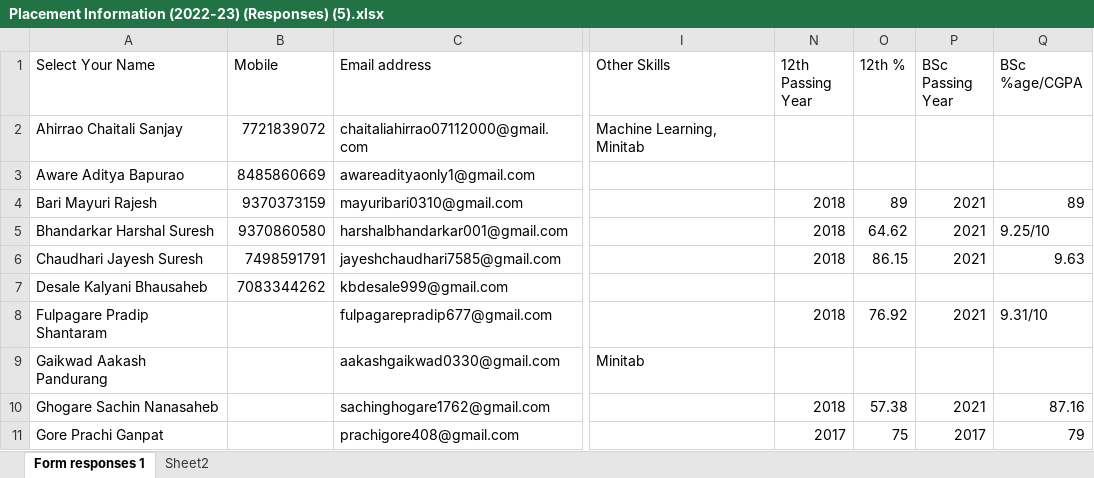
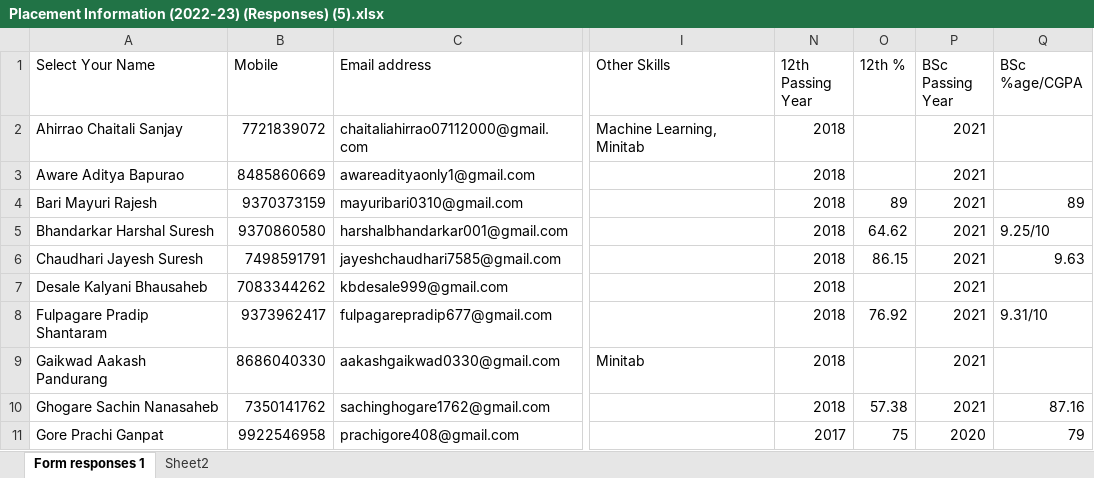
Before and after one commit to KBCNMUStats/cv, an Excel workbook: 2023/Master/Placement Information (2022-23) (Responses) (5).xlsx, sheet Form responses 1, drawn as a sheet; only a part is shown, gaps mark what is left out; values as stored, in another font and other column widths than the file's, no borders; conditional formats not drawn; the diff covers the shown part only; the diff names each change by its address in the sheet, - before the commit and + after, or states it on an @@ line.

```diff
--- a/2023/Master/Placement Information (2022-23) (Responses) (5).xlsx (sheet Form responses 1)
+++ b/2023/Master/Placement Information (2022-23) (Responses) (5).xlsx (sheet Form responses 1)
-N2:N3 (12th Passing Year): (empty)
+N2:N3 (12th Passing Year): 2018
-P2:P3 (BSc Passing Year): (empty)
+P2:P3 (BSc Passing Year): 2021
-N7 (12th Passing Year): (empty)
+N7 (12th Passing Year): 2018
-P7 (BSc Passing Year): (empty)
+P7 (BSc Passing Year): 2021
-B8 (Mobile): (empty)
+B8 (Mobile): 9373962417
-B9 (Mobile): (empty)
+B9 (Mobile): 8686040330
-N9 (12th Passing Year): (empty)
+N9 (12th Passing Year): 2018
-P9 (BSc Passing Year): (empty)
+P9 (BSc Passing Year): 2021
-B10 (Mobile): (empty)
+B10 (Mobile): 7350141762
-B11 (Mobile): (empty)
+B11 (Mobile): 9922546958
-P11 (BSc Passing Year): 2017
+P11 (BSc Passing Year): 2020
```
Also changed, not shown: 42 edited cells elsewhere in this sheet.
